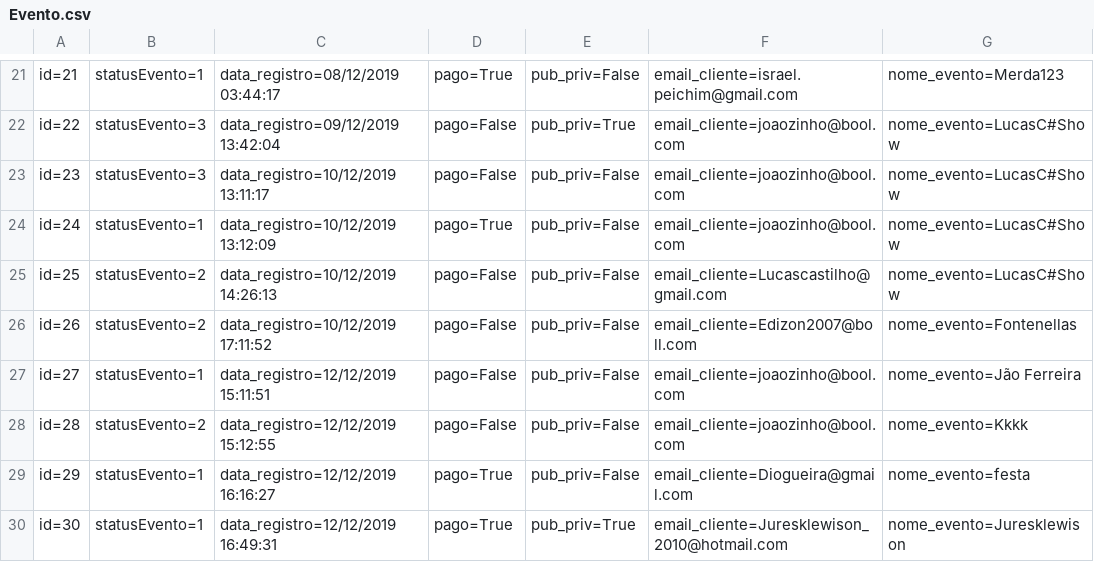
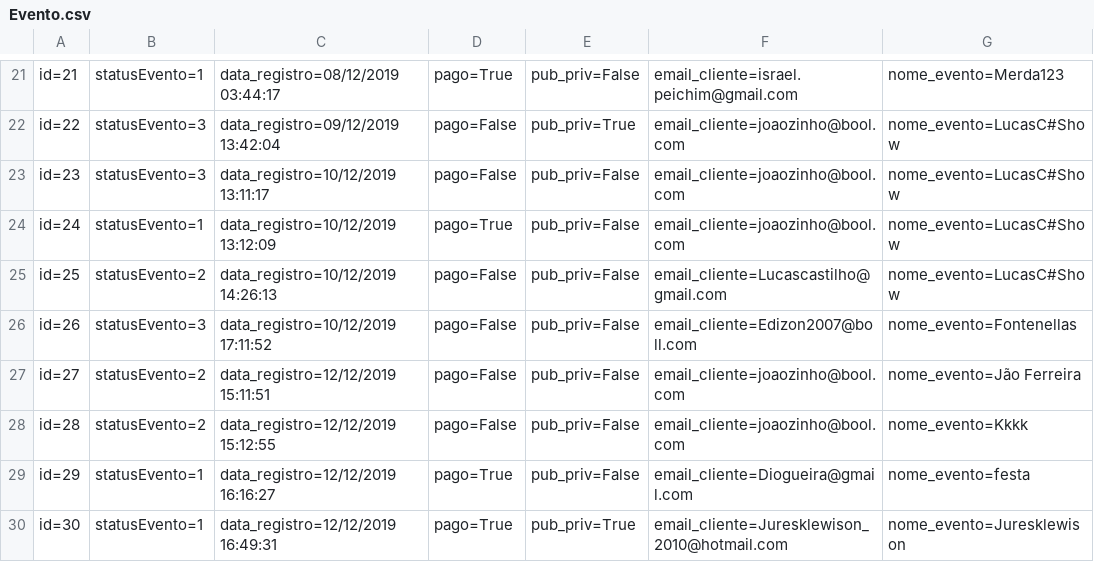
Before and after one commit to israaoliver/2s---2019---Sprint4, a CSV file: RoleTopMVC/Database/Evento.csv, drawn as a sheet; only a part is shown, gaps mark what is left out; the diff covers the shown part only; the diff names each change by its address in the sheet, - before the commit and + after, or states it on an @@ line.

```diff
--- a/RoleTopMVC/Database/Evento.csv
+++ b/RoleTopMVC/Database/Evento.csv
-B26: statusEvento=2
+B26: statusEvento=3
-B27: statusEvento=1
+B27: statusEvento=2
```
Also changed, not shown: 3 added rows and 5 edited cells elsewhere in this file, RoleTopMVC/Database/Cliente.csv, 14 other files.
